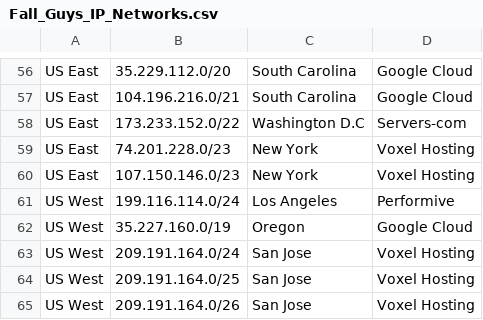
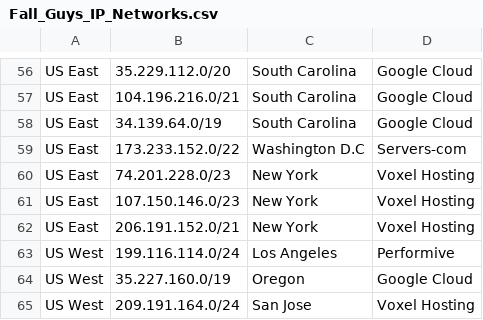
Before and after one commit to notatallshaw/fall_guys_ping_estimate, a CSV file: fgpe/data/Fall_Guys_IP_Networks.csv, drawn as a sheet; only a part is shown, gaps mark what is left out; the shorter side is filled out with more unchanged rows; the diff names each change by its address in the sheet, - before the commit and + after, or states it on an @@ line.

Commit message:
More IPs

```diff
--- a/fgpe/data/Fall_Guys_IP_Networks.csv
+++ b/fgpe/data/Fall_Guys_IP_Networks.csv
+row 58: US East | 34.139.64.0/19 | South Carolina | Google Cloud
+row 62: US East | 206.191.152.0/21 | New York | Voxel Hosting
```
